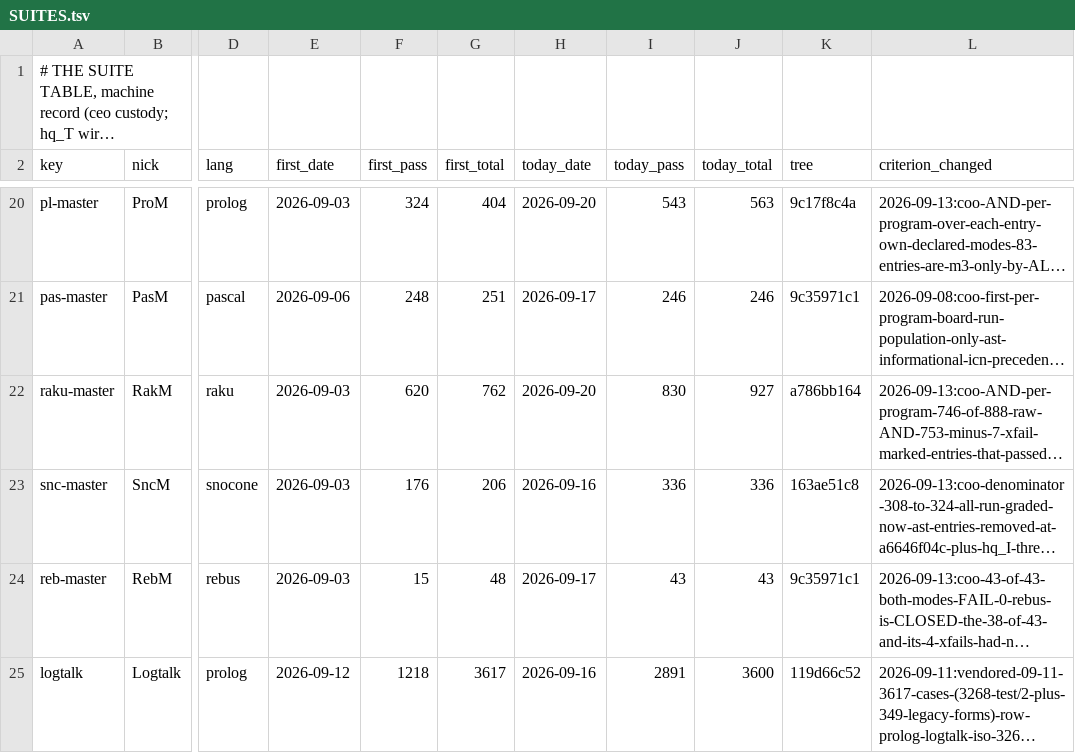
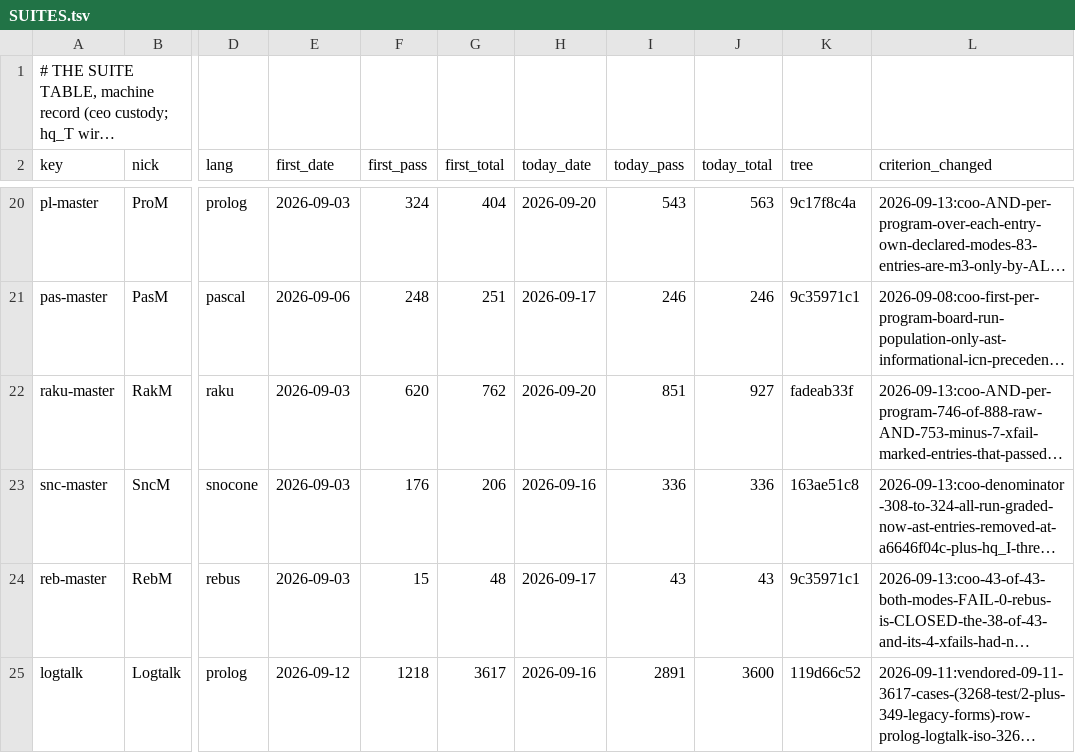
Before and after one commit to snobol4ever/.github, a TSV file: SUITES.tsv, drawn as a sheet; only a part is shown, gaps mark what is left out; long unchanged cells end in …; the diff names each change by its address in the sheet, - before the commit and + after, or states it on an @@ line.

```diff
--- a/SUITES.tsv
+++ b/SUITES.tsv
-I22 (today_pass): 830
+I22 (today_pass): 851
-K22 (tree): a786bb164
+K22 (tree): fadeab33f
```
Also changed, not shown: board-lines/2026-09-20-hq_raku.tsv, 3 other files.
